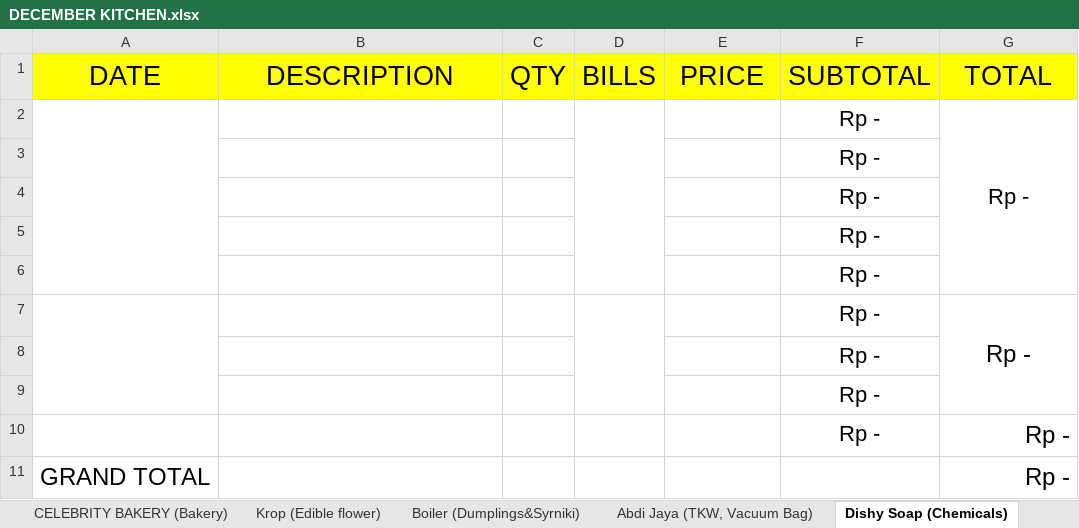
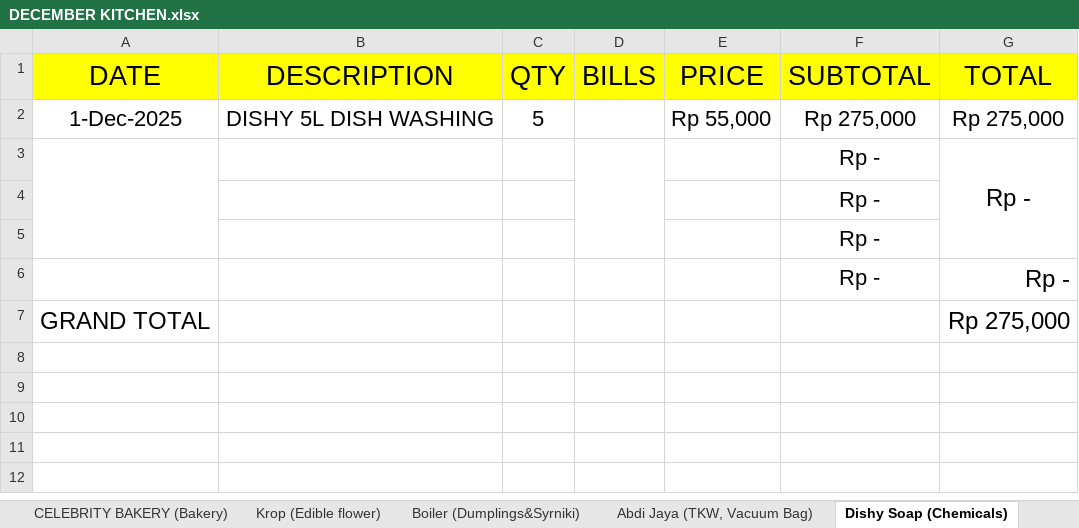
Before and after one commit to rizuki567-cyber/Purchasing-operations, an Excel workbook: DECEMBER/DECEMBER KITCHEN.xlsx, sheet Dishy Soap (Chemicals), drawn as a sheet; values as stored, in another font and other column widths than the file's, no borders; charts and pictures not drawn; removed rows and columns are numbered as before the commit, all else as after; the diff names each change by its address in the sheet, - before the commit and + after, or states it on an @@ line.

```diff
--- a/DECEMBER/DECEMBER KITCHEN.xlsx (sheet Dishy Soap (Chemicals))
+++ b/DECEMBER/DECEMBER KITCHEN.xlsx (sheet Dishy Soap (Chemicals))
-row 2:  |  |  |  |  | Rp - | Rp -
-row 3:  |  |  |  |  | Rp -
-row 4:  |  |  |  |  | Rp -
-row 5:  |  |  |  |  | Rp -
-row 6:  |  |  |  |  | Rp -
+row 2: 1-Dec-2025 | DISHY 5L DISH WASHING | 5 |  | Rp 55,000 | Rp 275,000 | Rp 275,000
-G7 (TOTAL): Rp -
+G7 (TOTAL): Rp 275,000
```
Also changed, not shown: sheet TOTAL, formulas that keep their value, charts or pictures, DECEMBER/DECEMBER FLOOR.xlsx, 1 other file.
